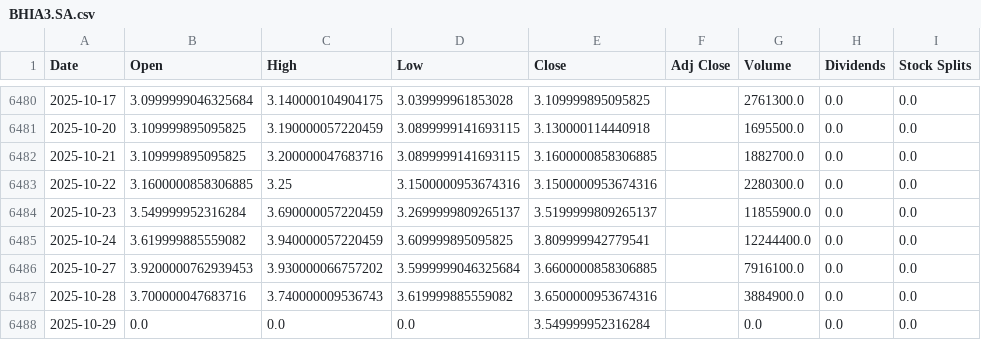
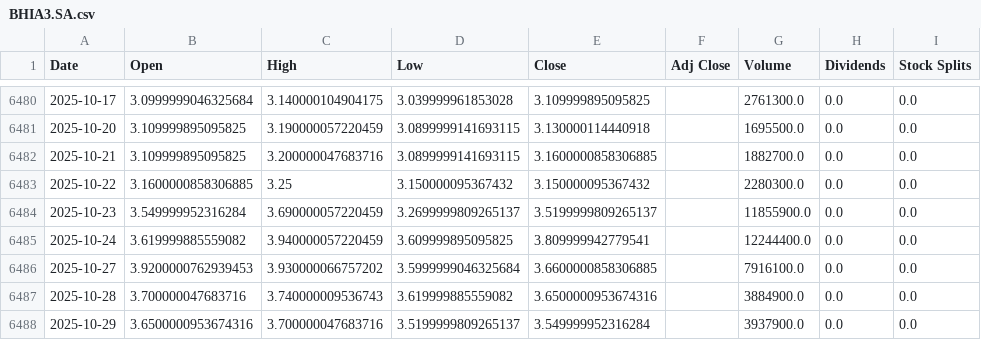
Before and after one commit to LeoRodaelli/investAI, a CSV file: BHIA3.SA.csv, drawn as a sheet; only a part is shown, gaps mark what is left out; the diff names each change by its address in the sheet, - before the commit and + after, or states it on an @@ line.

```diff
--- a/BHIA3.SA.csv
+++ b/BHIA3.SA.csv
-D6483 (Low): 3.1500000953674316
+D6483 (Low): 3.150000095367432
-E6483 (Close): 3.1500000953674316
+E6483 (Close): 3.150000095367432
-B6488 (Open): 0.0
+B6488 (Open): 3.6500000953674316
-C6488 (High): 0.0
+C6488 (High): 3.700000047683716
-D6488 (Low): 0.0
+D6488 (Low): 3.5199999809265137
-G6488 (Volume): 0.0
+G6488 (Volume): 3937900.0
```
Also changed, not shown: AMZO34.SA.csv, BTC-USD.csv, 36 other files.
